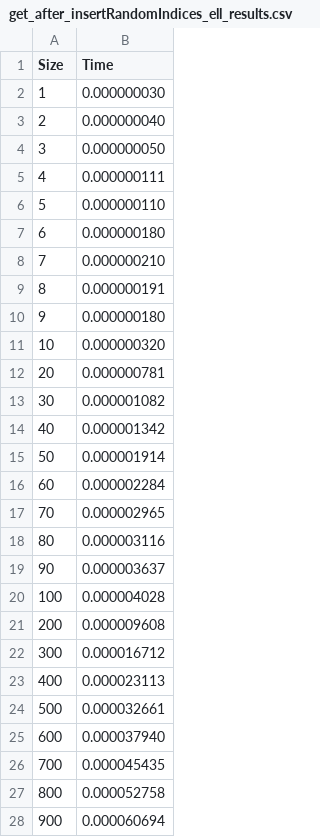
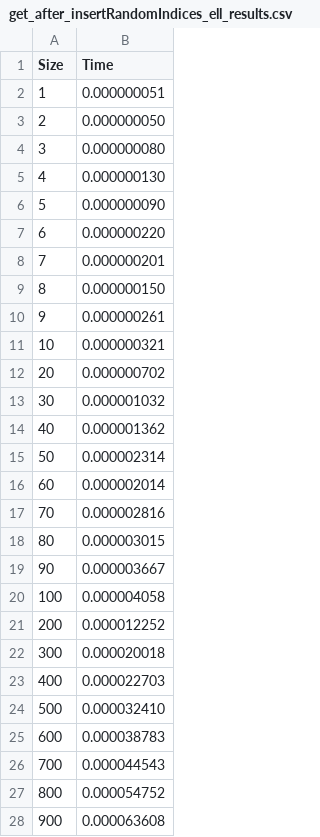
Before and after one commit to mmrahneshin/EfficientLinearList, a CSV file: timeTakenResults/half_remove/get_after_insertRandomIndices_ell_results.csv, drawn as a sheet; only a part is shown; the diff covers the shown part only.

```diff
--- a/timeTakenResults/half_remove/get_after_insertRandomIndices_ell_results.csv
+++ b/timeTakenResults/half_remove/get_after_insertRandomIndices_ell_results.csv
@@ -1,28 +1,28 @@
 Size,Time
-1,0.000000030
-2,0.000000040
-3,0.000000050
-4,0.000000111
-5,0.000000110
-6,0.000000180
-7,0.000000210
-8,0.000000191
-9,0.000000180
-10,0.000000320
-20,0.000000781
-30,0.000001082
-40,0.000001342
-50,0.000001914
-60,0.000002284
-70,0.000002965
-80,0.000003116
-90,0.000003637
-100,0.000004028
-200,0.000009608
-300,0.000016712
-400,0.000023113
-500,0.000032661
-600,0.000037940
-700,0.000045435
-800,0.000052758
-900,0.000060694
+1,0.000000051
+2,0.000000050
+3,0.000000080
+4,0.000000130
+5,0.000000090
+6,0.000000220
+7,0.000000201
+8,0.000000150
+9,0.000000261
+10,0.000000321
+20,0.000000702
+30,0.000001032
+40,0.000001362
+50,0.000002314
+60,0.000002014
+70,0.000002816
+80,0.000003015
+90,0.000003667
+100,0.000004058
+200,0.000012252
+300,0.000020018
+400,0.000022703
+500,0.000032410
+600,0.000038783
+700,0.000044543
+800,0.000054752
+900,0.000063608
```
Also changed, not shown: 29 edited cells elsewhere in this file, timeTakenResults/half_remove/get_after_insertRandomIndices_vec_results.csv, timeTakenResults/half_remove/get_after_popBackAfterPushBack_ell_results.csv, 49 other files.
